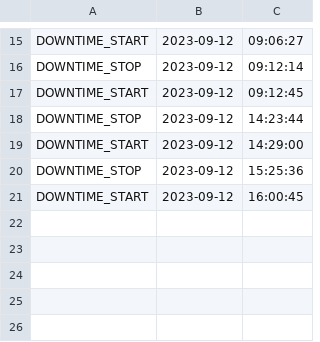
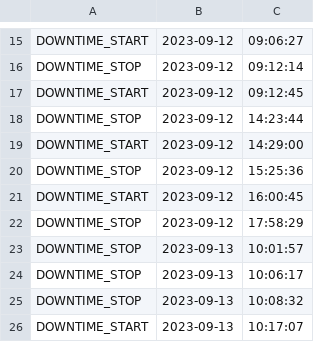
Before and after one commit to Marksuuuu/EEMS_IOT, a CSV file: data/logs/downtime.csv, drawn as a sheet; only a part is shown, gaps mark what is left out; the diff names each change by its address in the sheet, - before the commit and + after, or states it on an @@ line.

```diff
--- a/data/logs/downtime.csv
+++ b/data/logs/downtime.csv
+row 22: DOWNTIME_STOP | 2023-09-12 | 17:58:29
+row 23: DOWNTIME_STOP | 2023-09-13 | 10:01:57
+row 24: DOWNTIME_STOP | 2023-09-13 | 10:06:17
+row 25: DOWNTIME_STOP | 2023-09-13 | 10:08:32
+row 26: DOWNTIME_START | 2023-09-13 | 10:17:07
```
Also changed, not shown: 3 other files.
